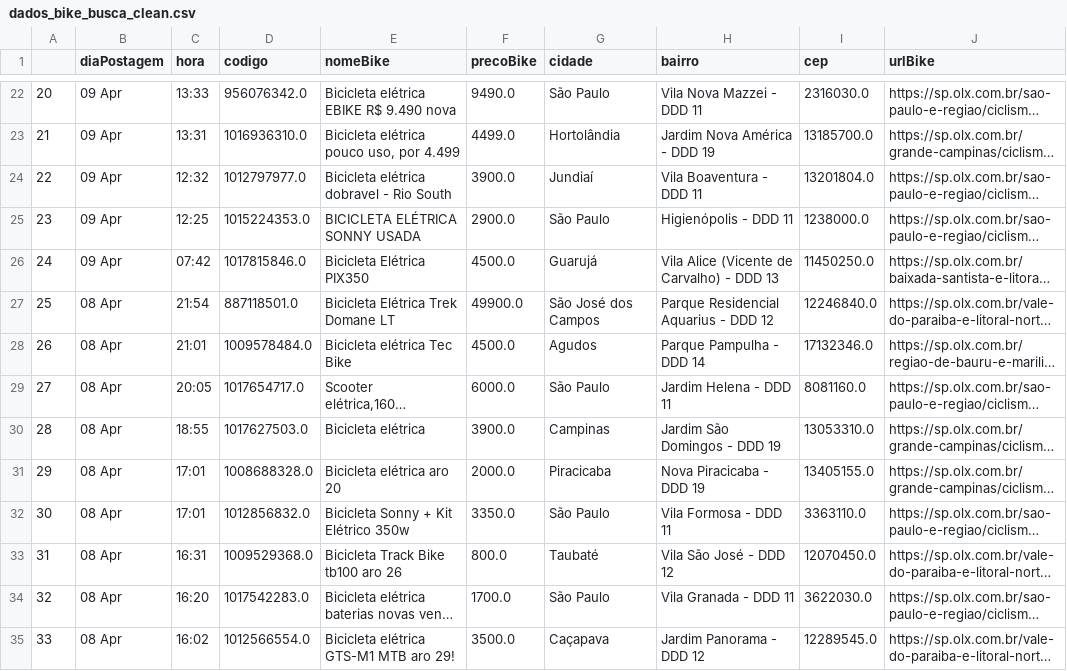
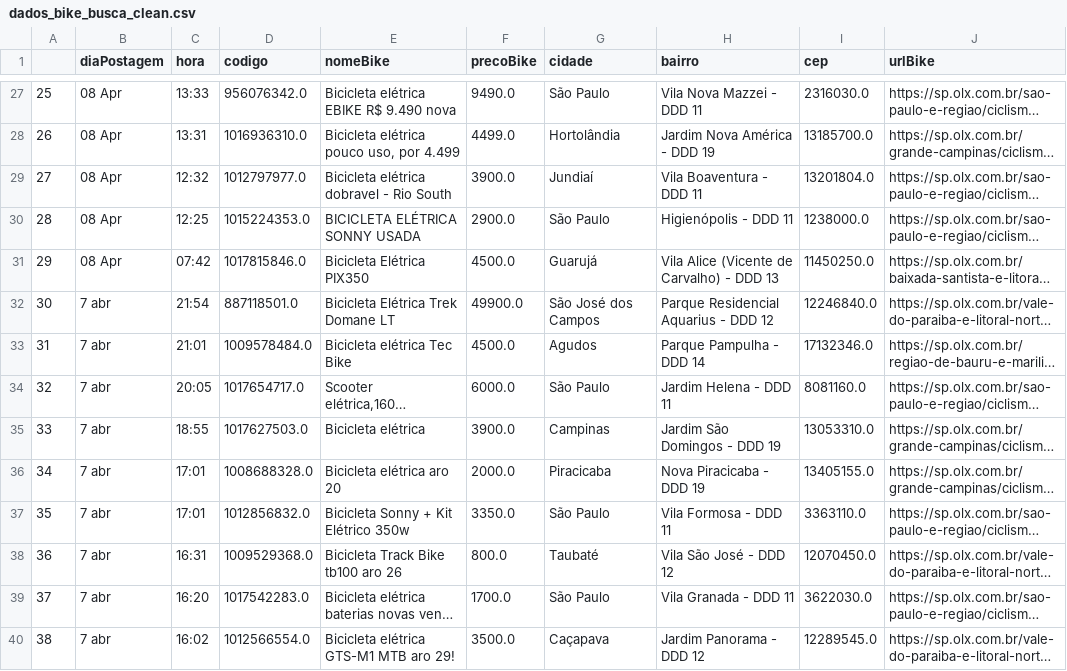
Before and after one commit to cmpaulo/webScrap, a CSV file: dados_bike_busca_clean.csv, drawn as a sheet; only a part is shown, gaps mark what is left out; long unchanged cells end in …; addresses are those after the commit; the diff covers the shown part only; the diff names each change by its address in the sheet, - before the commit and + after, or states it on an @@ line.

```diff
--- a/dados_bike_busca_clean.csv
+++ b/dados_bike_busca_clean.csv
@@ column A renumbered from row 7 down @@
-B27:B31 (diaPostagem): 09 Apr
+B27:B31 (diaPostagem): 08 Apr
-B32:B40 (diaPostagem): 08 Apr
+B32:B40 (diaPostagem): 7 abr
```
Also changed, not shown: 6 added rows, 9 removed rows and 43 edited cells elsewhere in this file, dados_bike_busca.csv, 3 other files.
